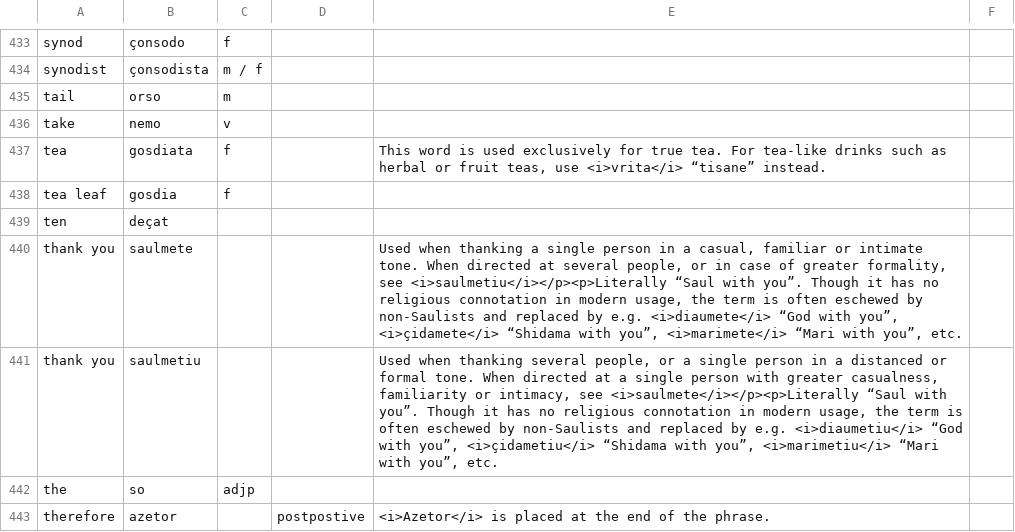
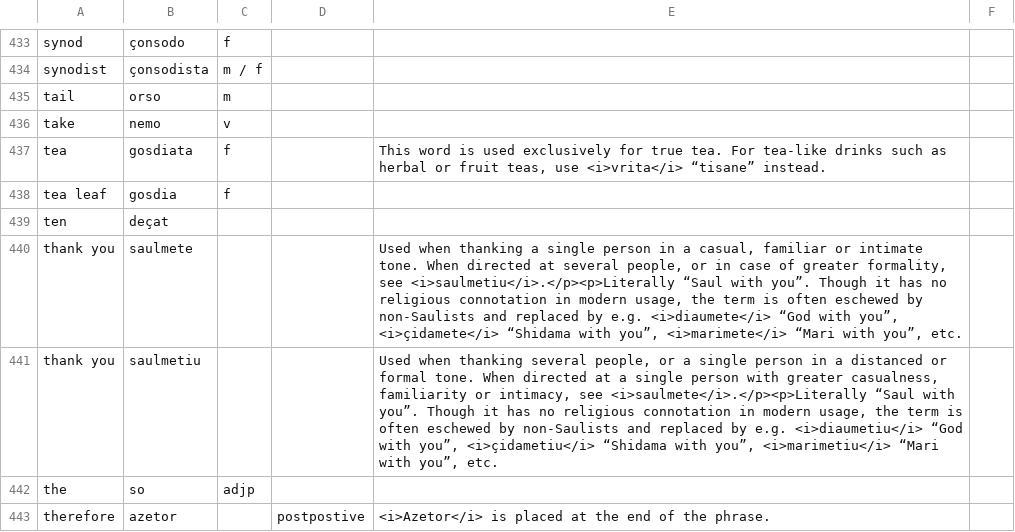
Before and after one commit to goatgiirl-xcx/balls.skin, a CSV file: LoT/dictionary/loremese/words.csv, drawn as a sheet; only a part is shown, gaps mark what is left out.

Commit message:
Update words.csv

```diff
--- a/LoT/dictionary/loremese/words.csv
+++ b/LoT/dictionary/loremese/words.csv
@@ -439,4 +439,4 @@ tea leaf;gosdia;f;;
 ten;deçat;;;
-thank you;saulmete;;;Used when thanking a single person in a casual, familiar or intimate tone. When directed at several people, or in case of greater formality, see <i>saulmetiu</i></p><p>Literally “Saul with you”. Though it has no religious connotation in modern usage, the term is often eschewed by non-Saulists and replaced by e.g. <i>diaumete</i> “God with you”, <i>çidamete</i> “Shidama with you”, <i>marimete</i> “Mari with you”, etc.
-thank you;saulmetiu;;;Used when thanking several people, or a single person in a distanced or formal tone. When directed at a single person with greater casualness, familiarity or intimacy, see <i>saulmete</i></p><p>Literally “Saul with you”. Though it has no religious connotation in modern usage, the term is often eschewed by non-Saulists and replaced by e.g. <i>diaumetiu</i> “God with you”, <i>çidametiu</i> “Shidama with you”, <i>marimetiu</i> “Mari with you”, etc.
+thank you;saulmete;;;Used when thanking a single person in a casual, familiar or intimate tone. When directed at several people, or in case of greater formality, see <i>saulmetiu</i>.</p><p>Literally “Saul with you”. Though it has no religious connotation in modern usage, the term is often eschewed by non-Saulists and replaced by e.g. <i>diaumete</i> “God with you”, <i>çidamete</i> “Shidama with you”, <i>marimete</i> “Mari with you”, etc.
+thank you;saulmetiu;;;Used when thanking several people, or a single person in a distanced or formal tone. When directed at a single person with greater casualness, familiarity or intimacy, see <i>saulmete</i>.</p><p>Literally “Saul with you”. Though it has no religious connotation in modern usage, the term is often eschewed by non-Saulists and replaced by e.g. <i>diaumetiu</i> “God with you”, <i>çidametiu</i> “Shidama with you”, <i>marimetiu</i> “Mari with you”, etc.
 the;so;adjp;;
```
